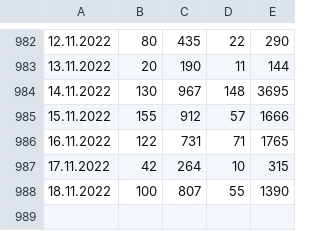
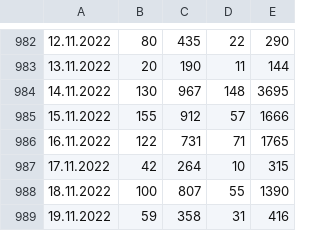
Before and after one commit to radoondas/covid-19-slovakia, a CSV file: data/daily-tests.csv, drawn as a sheet; only a part is shown, gaps mark what is left out.

Commit message:
Updates data for 19.11.2022

```diff
--- a/data/daily-tests.csv
+++ b/data/daily-tests.csv
@@ -988 +988,2 @@
 18.11.2022;100;807;55;1390
+19.11.2022;59;358;31;416
```
Also changed, not shown: 3 other files.
